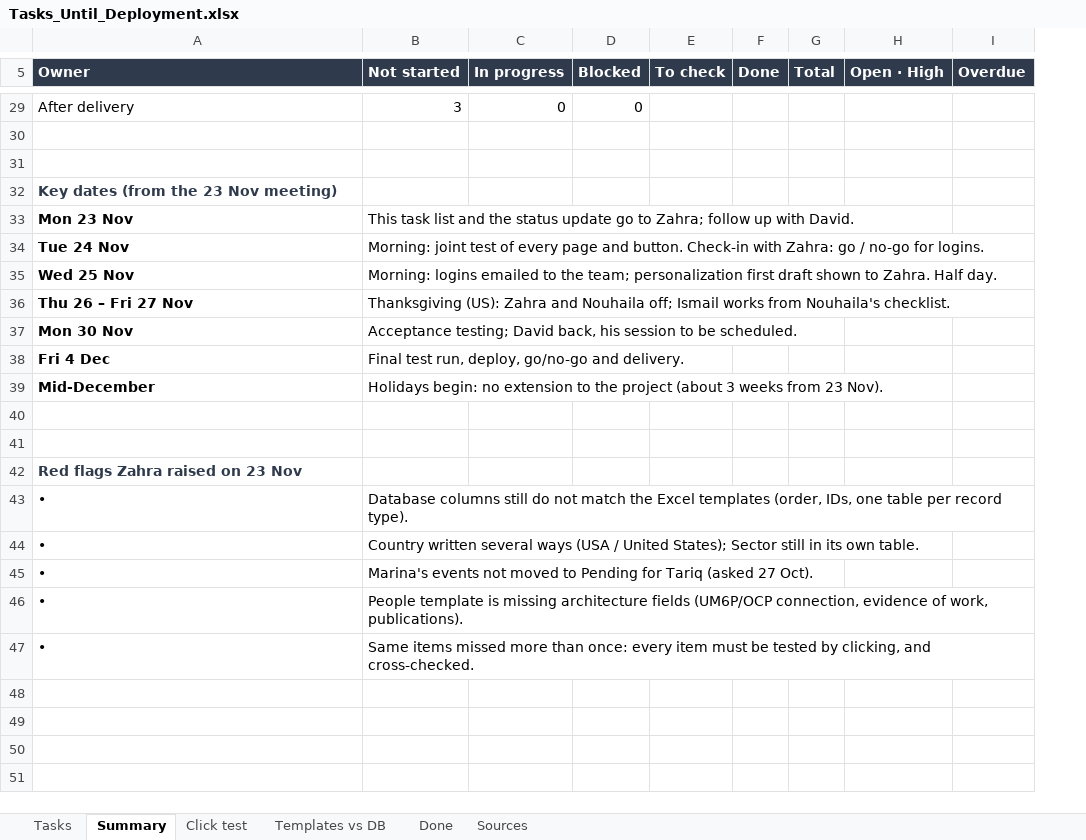
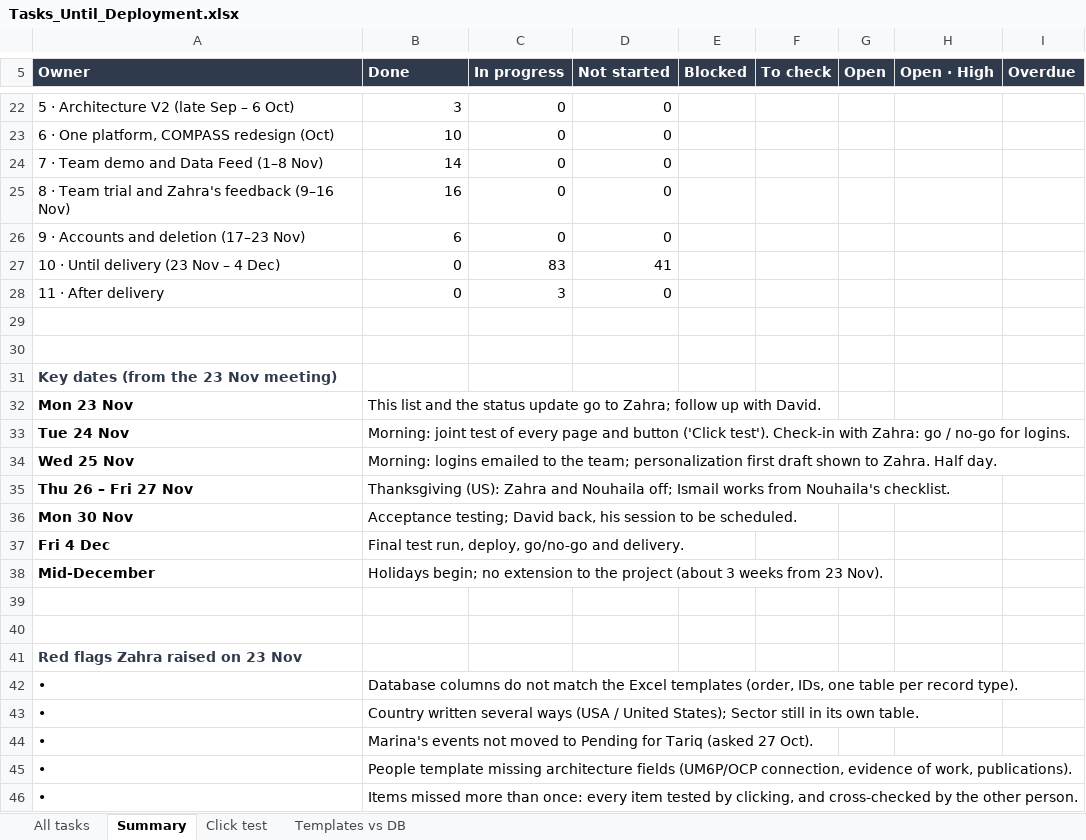
Before and after one commit to nouhailael-dot/Institutional-knowledge-Platform-with-AI-agents, an Excel workbook: docs/Tasks_Until_Deployment.xlsx, sheet Summary, drawn as a sheet; only a part is shown, gaps mark what is left out; values as stored, in another font and other column widths than the file's, no borders; removed rows and columns are numbered as before the commit, all else as after; the diff covers the shown part only; the diff names each change by its address in the sheet, - before the commit and + after, or states it on an @@ line.

Commit message:
docs: one task list in time order, from the start of the platform to delivery
Replaces the separate Tasks and Done sheets with 'All tasks': 161 rows in time
order, from the Phase 1 mapping spreadsheets (May) through the database, Ask,
duplicate detection, the agents, Build the Map, Architecture V2, the COMPASS
redesign, the demo, the trial and the accounts, then the 23 Nov meeting and
every upcoming task to delivery (4 Dec) and after. Each row: date, stage, area,
task, what it covers or when it is done, owner, status, days left, priority,
where it was asked and its evidence. Summary counts by owner and by stage; the
Click test and Templates vs DB sheets stay as tools for the 24 Nov session.

```diff
--- a/docs/Tasks_Until_Deployment.xlsx (sheet Summary)
+++ b/docs/Tasks_Until_Deployment.xlsx (sheet Summary)
-sheet tab: Tasks
+sheet tab: All tasks
-sheet tab: Done
-sheet tab: Sources
+column D (Not started), row 22: 0
-column F (Done), empty
-B5: Not started
+B5: Done
-G5: Total
+G5: Open
-A22 (Owner): After delivery
+A22 (Owner): 5 · Architecture V2 (late Sep – 6 Oct)
-E22 (Blocked): 0
+E22 (Blocked): (empty)
+row 23: 6 · One platform, COMPASS redesign (Oct) | 10 | 0 | 0
+row 24: 7 · Team demo and Data Feed (1–8 Nov) | 14 | 0 | 0
+row 25: 8 · Team trial and Zahra's feedback (9–16 Nov) | 16 | 0 | 0
+row 26: 9 · Accounts and deletion (17–23 Nov) | 6 | 0 | 0
+row 27: 10 · Until delivery (23 Nov – 4 Dec) | 0 | 83 | 41
+row 28: 11 · After delivery | 0 | 3 | 0
-B32 (Done): This task list and…
+B32 (Done): This list and…
-B33 (Done): …page and button. Check-in with…
+B33 (Done): …page and button ('Click test'). Check-in with…
-B38 (Done): Holidays begin: no extension…
+B38 (Done): Holidays begin; no extension…
-B42 (Done): Database columns still do not…
+B42 (Done): Database columns do not…
-B45 (Done): People template is missing architecture…
+B45 (Done): People template missing architecture…
-B46 (Done): Same items missed more than once: every item must be tested by clicking, and cross-checked.
+B46 (Done): Items missed more than once: every item tested by clicking, and cross-checked by the other person.
```
Also changed, not shown: 7 added rows, 14 removed rows and 11 edited cells elsewhere in this sheet, sheet All tasks, sheet Click test, formulas that keep their value.
